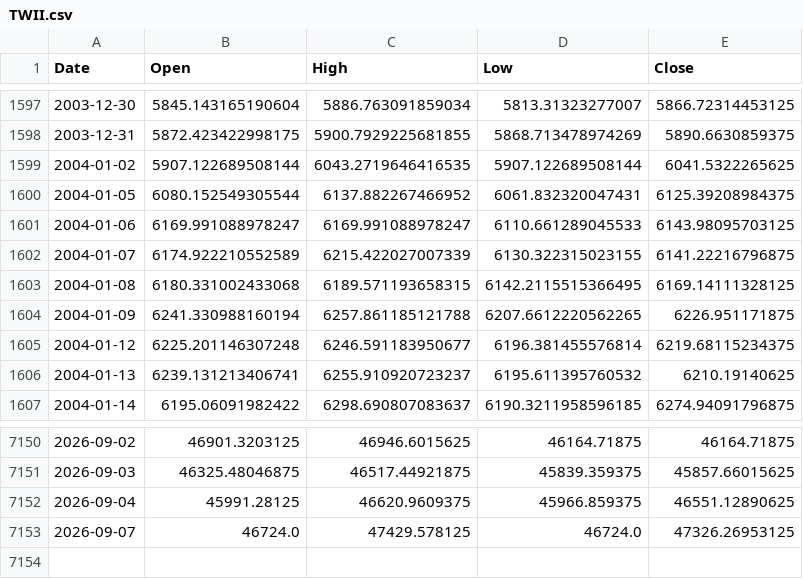
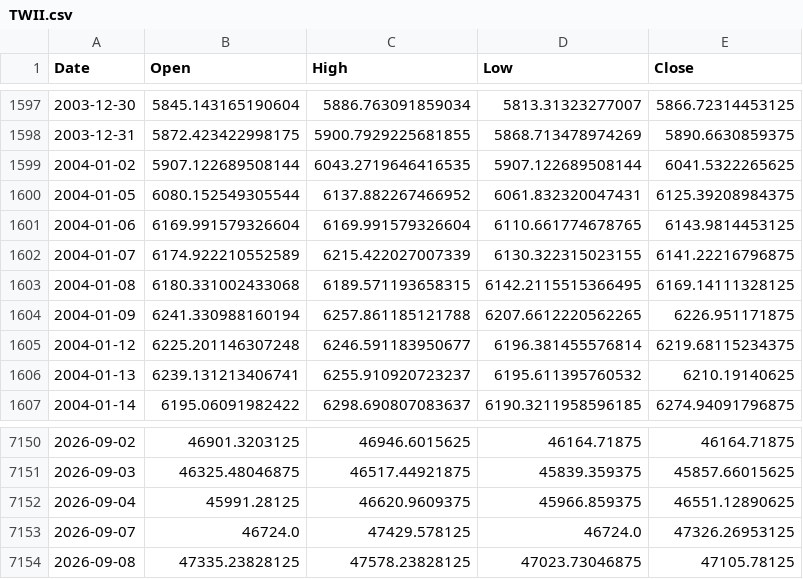
Before and after one commit to ewrpdkhiv/taiex, a CSV file: cache/index/TWII.csv, drawn as a sheet; only a part is shown, gaps mark what is left out.

```diff
--- a/cache/index/TWII.csv
+++ b/cache/index/TWII.csv
@@ -1600,3 +1600,3 @@ Date,Open,High,Low,Close
 2004-01-05,6080.152549305544,6137.882267466952,6061.832320047431,6125.39208984375
-2004-01-06,6169.991088978247,6169.991088978247,6110.661289045533,6143.98095703125
+2004-01-06,6169.991579326604,6169.991579326604,6110.661774678765,6143.9814453125
 2004-01-07,6174.922210552589,6215.422027007339,6130.322315023155,6141.22216796875
@@ -7153 +7153,2 @@ Date,Open,High,Low,Close
 2026-09-07,46724.0,47429.578125,46724.0,47326.26953125
+2026-09-08,47335.23828125,47578.23828125,47023.73046875,47105.78125
```
Also changed, not shown: cache/dca/1734.TW.csv, cache/dca/2498.TW.csv, 27 other files.
